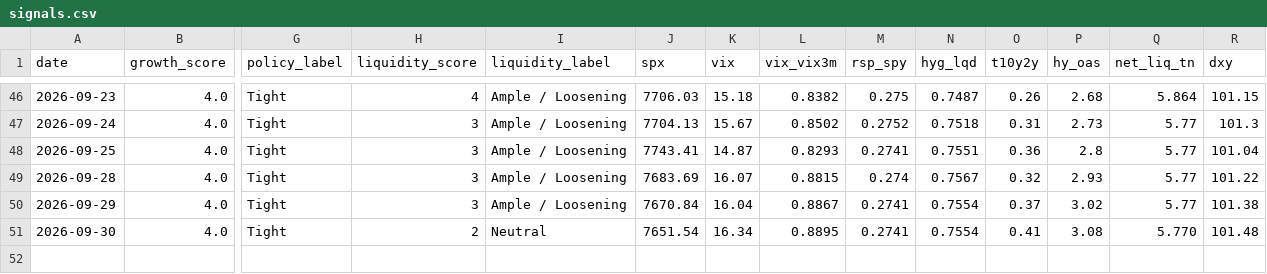
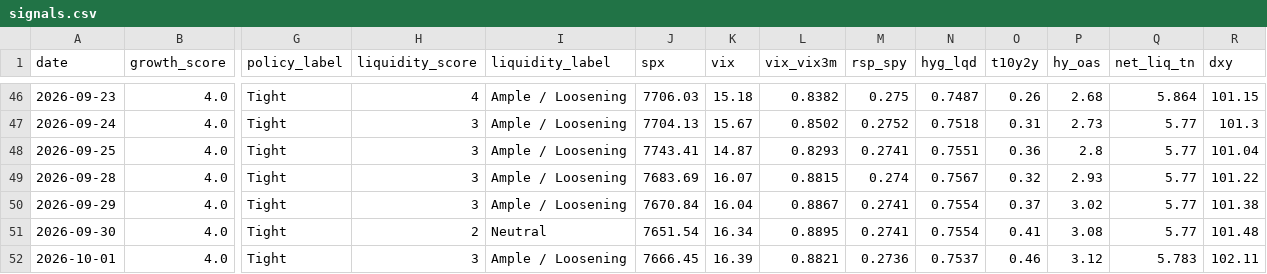
Before and after one commit to Krysson/CapitalMarketsMacro, a CSV file: history/signals.csv, drawn as a sheet; only a part is shown, gaps mark what is left out; rows hold the shown columns only; the diff names each change by its address in the sheet, - before the commit and + after, or states it on an @@ line.

```diff
--- a/history/signals.csv
+++ b/history/signals.csv
-Q51 (net_liq_tn): 5.770
+Q51 (net_liq_tn): 5.77
+row 52: 2026-10-01 | 4.0 | Tight | 3 | Ample / Loosening | 7666.45 | 16.39 | 0.8821 | 0.2736 | 0.7537 | 0.46 | 3.12 | 5.783 | 102.11
```
Also changed, not shown: history/breadth.csv, history/flows.csv, 2 other files.
